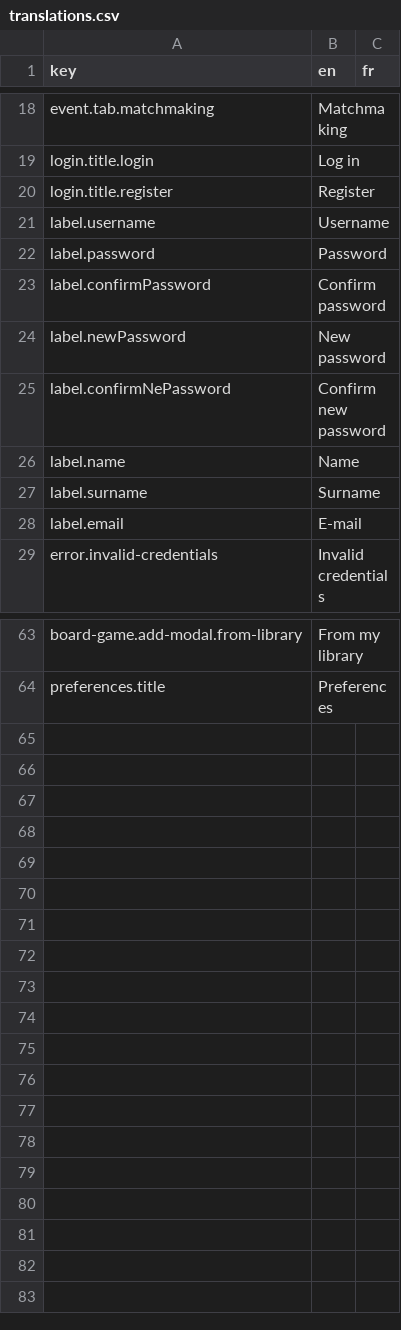
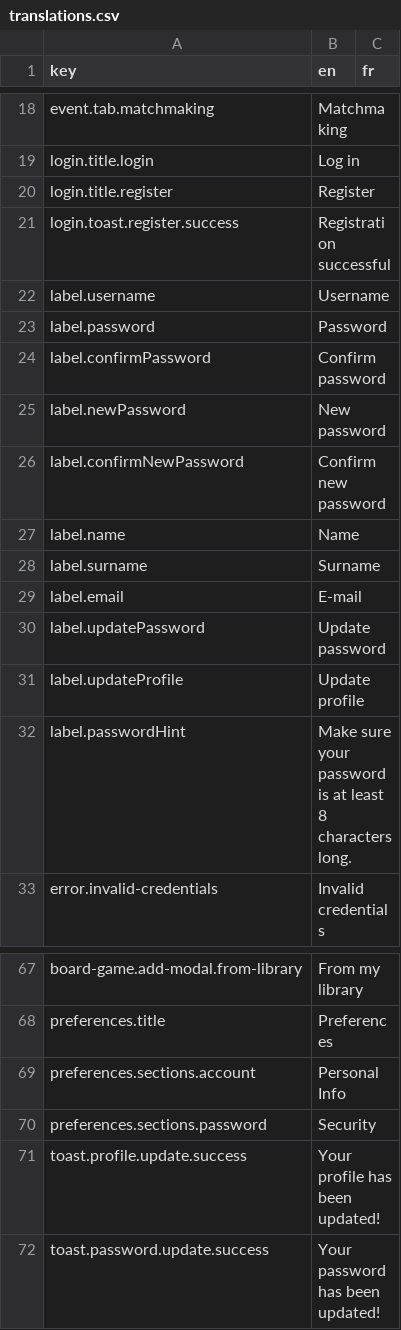
Before and after one commit to BGWE/BoardgameWE-UI, a CSV file: boardgame-ui/src/locales/translations.csv, drawn as a sheet; only a part is shown, gaps mark what is left out.

Commit message:
Login and preferences page are now functional

```diff
--- a/boardgame-ui/src/locales/translations.csv
+++ b/boardgame-ui/src/locales/translations.csv
@@ -20,2 +20,3 @@ login.title.login,Log in,
 login.title.register,Register,
+login.toast.register.success,Registration successful,
 label.username,Username,
@@ -24,3 +25,3 @@ label.confirmPassword,Confirm password,
 label.newPassword,New password,
-label.confirmNePassword,Confirm new password,
+label.confirmNewPassword,Confirm new password,
 label.name,Name,
@@ -28,2 +29,5 @@ label.surname,Surname,
 label.email,E-mail,
+label.updatePassword,Update password,
+label.updateProfile,Update profile,
+label.passwordHint,Make sure your password is at least 8 characters long.,
 error.invalid-credentials,Invalid credentials,
@@ -64 +68,5 @@ board-game.add-modal.from-library,From my library,
 preferences.title,Preferences,
+preferences.sections.account,Personal Info,
+preferences.sections.password,Security,
+toast.profile.update.success,Your profile has been updated!,
+toast.password.update.success,Your password has been updated!
```
Also changed, not shown: 2 other files.
